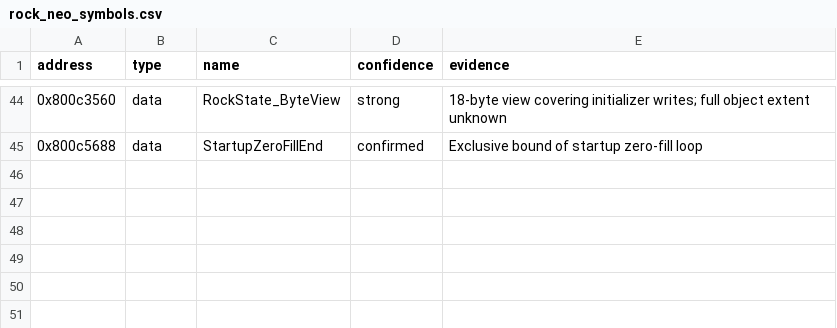
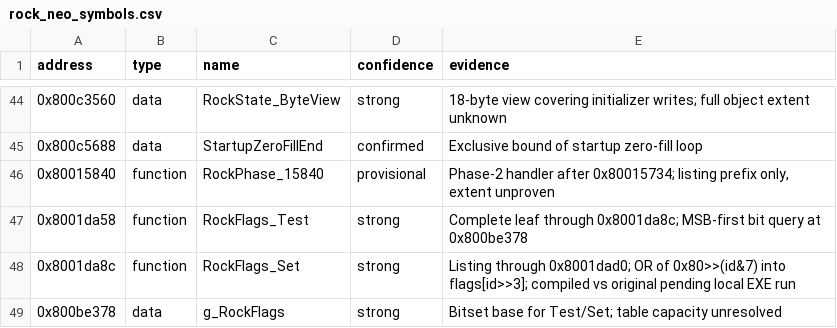
Before and after one commit to DamnedNForsaken/rock-decompile, a CSV file: config/rock_neo_symbols.csv, drawn as a sheet; only a part is shown, gaps mark what is left out.

Commit message:
Add flag-set tests, symbols, and iteration notes.

```diff
--- a/config/rock_neo_symbols.csv
+++ b/config/rock_neo_symbols.csv
@@ -45 +45,5 @@ address,type,name,confidence,evidence
 0x800c5688,data,StartupZeroFillEnd,confirmed,"Exclusive bound of startup zero-fill loop"
+0x80015840,function,RockPhase_15840,provisional,"Phase-2 handler after 0x80015734; listing prefix only, extent unproven"
+0x8001da58,function,RockFlags_Test,strong,"Complete leaf through 0x8001da8c; MSB-first bit query at 0x800be378"
+0x8001da8c,function,RockFlags_Set,strong,"Listing through 0x8001dad0; OR of 0x80>>(id&7) into flags[id>>3]; compiled vs original pending local EXE run"
+0x800be378,data,g_RockFlags,strong,"Bitset base for Test/Set; table capacity unresolved"
```
Also changed, not shown: 1 other file.
